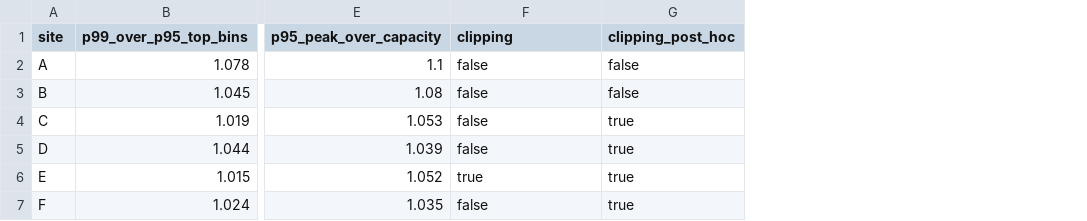
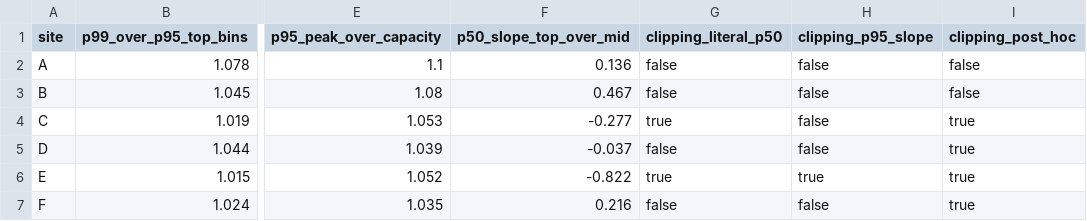
Before and after one commit to openclimatefix/nged-substation-forecast, a CSV file: docs/ml-experiments/00179-metered-solar-farm-exploration/clipping_tests.csv, drawn as a sheet; only a part is shown, gaps mark what is left out; addresses are those after the commit; the diff names each change by its address in the sheet, - before the commit and + after, or states it on an @@ line.

Commit message:
Experiment 179: apply code review findings, report both clipping rules, add drift intervals

```diff
--- a/docs/ml-experiments/00179-metered-solar-farm-exploration/clipping_tests.csv
+++ b/docs/ml-experiments/00179-metered-solar-farm-exploration/clipping_tests.csv
+column F (p50_slope_top_over_mid), rows 2-7: 0.136 | 0.467 | -0.277 | -0.037 | -0.822 | 0.216
+column G (clipping_literal_p50), rows 2-7: false | false | true | false | true | false
-H1: clipping
+H1: clipping_p95_slope
```
Also changed, not shown: docs/ml-experiments/00179-metered-solar-farm-exploration/envelope_bins.csv, docs/ml-experiments/00179-metered-solar-farm-exploration/validation_checks.csv, 6 other files.
